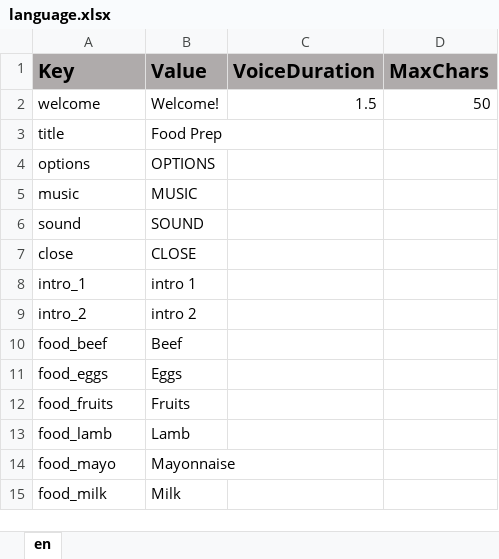
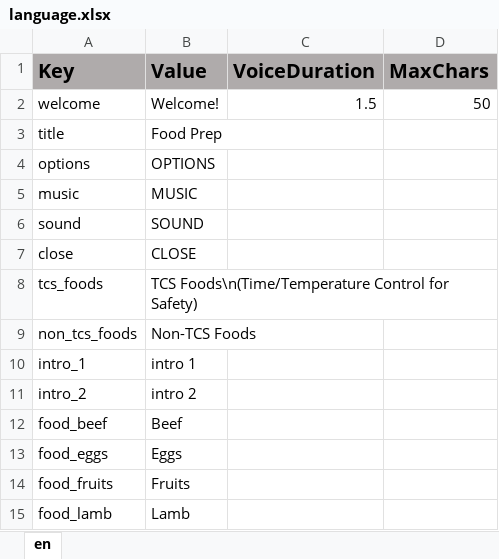
Before and after one commit to ddionisio/LL_FPH, an Excel workbook: Language/language.xlsx, sheet en, drawn as a sheet; only a part is shown; the shorter side is filled out with more unchanged rows; values as stored, in another font and other column widths than the file's, no borders; the diff names each change by its address in the sheet, - before the commit and + after, or states it on an @@ line.

Commit message:
initial TCS Food module, some gameflow tweaks

```diff
--- a/Language/language.xlsx (sheet en)
+++ b/Language/language.xlsx (sheet en)
+row 8: tcs_foods | TCS Foods\n(Time/Temperature Control for Safety)
+row 9: non_tcs_foods | Non-TCS Foods
```
Also changed, not shown: 32 other files.
